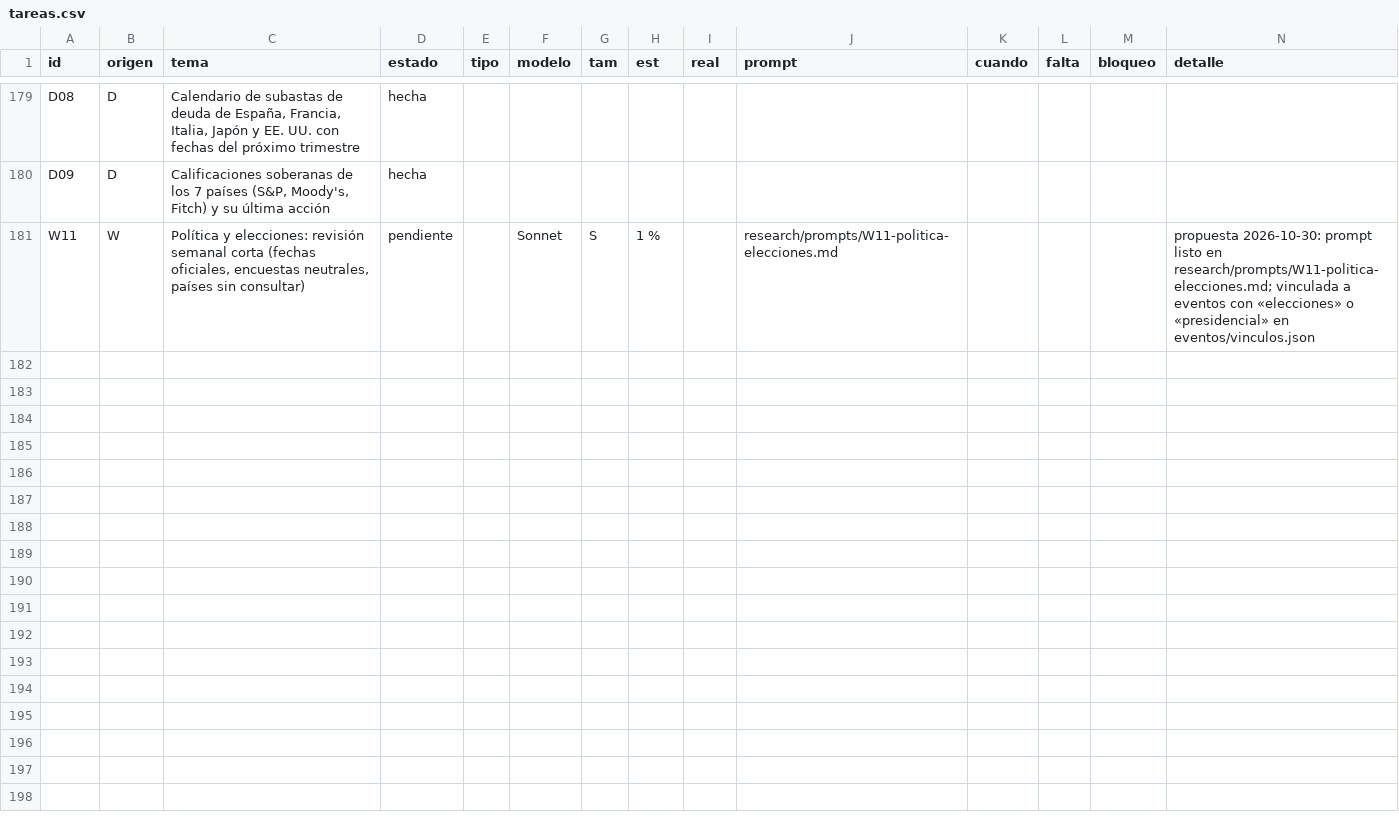
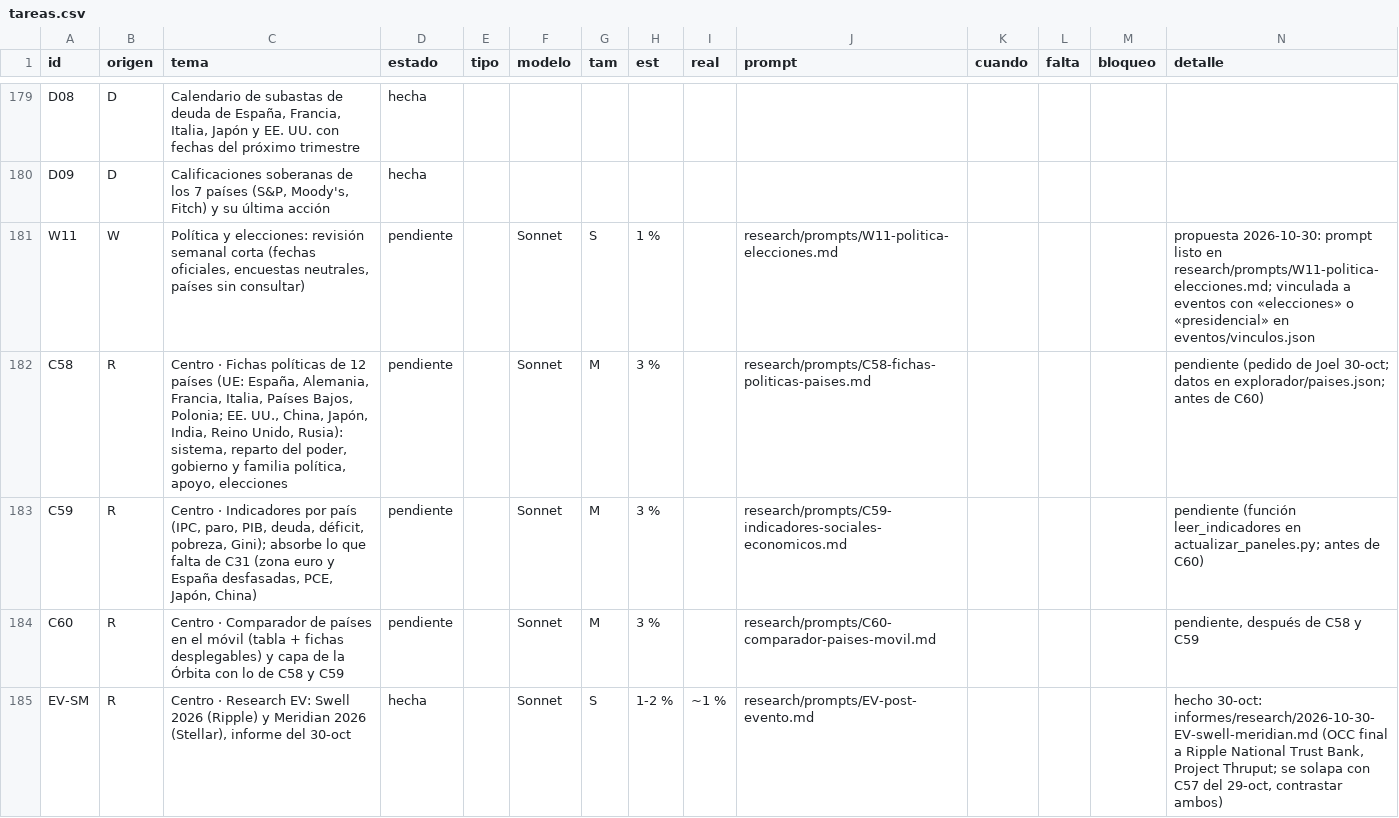
Before and after one commit to joeldragonball-jpg/requirements.txt, a CSV file: research/tareas.csv, drawn as a sheet; only a part is shown, gaps mark what is left out; the diff names each change by its address in the sheet, - before the commit and + after, or states it on an @@ line.

```diff
--- a/research/tareas.csv
+++ b/research/tareas.csv
+row 182: C58 | R | Centro · Fichas políticas de 12 países (UE: España, Alemania, Francia, Italia, Países Bajos, Polonia; EE. UU., China, Japón, India, Reino Unido, Rusia): sistema, reparto del poder, gobierno y familia política, apoyo, elecciones | pendiente |  | Sonnet | M | 3 % |  | research/prompts/C58-fichas-politicas-paises.md |  |  |  | pendiente (pedido de Joel 30-oct; datos en explorador/paises.json; antes de C60)
+row 183: C59 | R | Centro · Indicadores por país (IPC, paro, PIB, deuda, déficit, pobreza, Gini); absorbe lo que falta de C31 (zona euro y España desfasadas, PCE, Japón, China) | pendiente |  | Sonnet | M | 3 % |  | research/prompts/C59-indicadores-sociales-economicos.md |  |  |  | pendiente (función leer_indicadores en actualizar_paneles.py; antes de C60)
+row 184: C60 | R | Centro · Comparador de países en el móvil (tabla + fichas desplegables) y capa de la Órbita con lo de C58 y C59 | pendiente |  | Sonnet | M | 3 % |  | research/prompts/C60-comparador-paises-movil.md |  |  |  | pendiente, después de C58 y C59
+row 185: EV-SM | R | Centro · Research EV: Swell 2026 (Ripple) y Meridian 2026 (Stellar), informe del 30-oct | hecha |  | Sonnet | S | 1-2 % | ~1 % | research/prompts/EV-post-evento.md |  |  |  | hecho 30-oct: informes/research/2026-10-30-EV-swell-meridian.md (OCC final a Ripple National Trust Bank, Project Thruput; se solapa con C57 del 29-oct, contrastar ambos)
```
Also changed, not shown: 8 other files.
